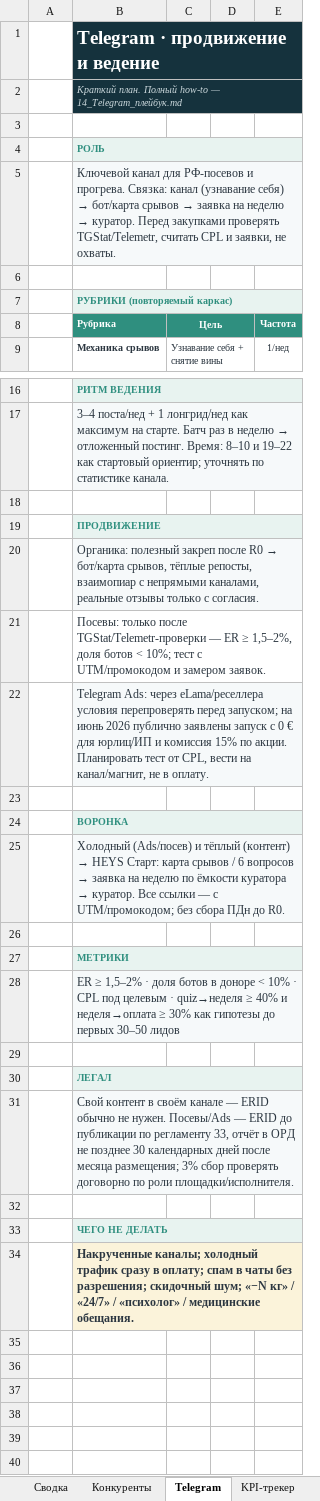
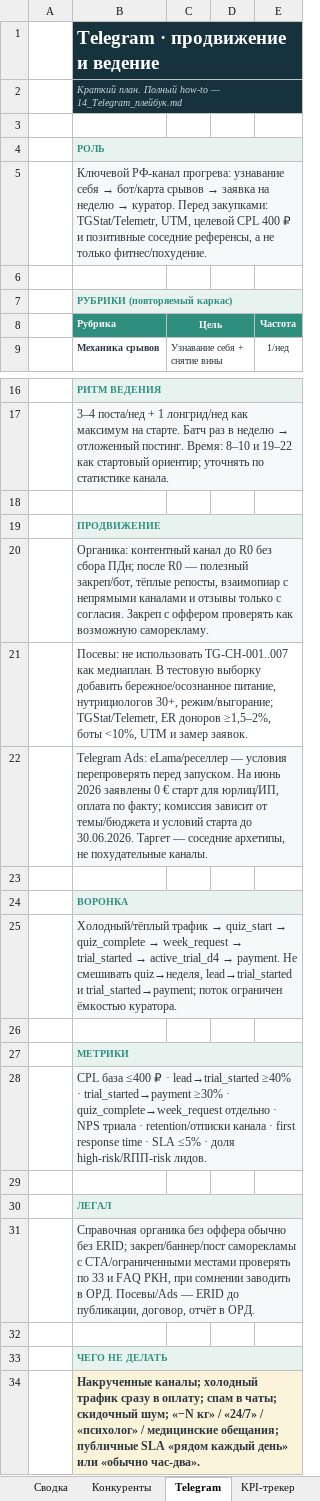
Before and after one commit to kinderlystv-png/HEYS-v2, an Excel workbook: маркетинг/00_Сводная_панель.xlsx, sheet Telegram, drawn as a sheet; only a part is shown, gaps mark what is left out; values as stored, in another font and other column widths than the file's, no borders; the diff names each change by its address in the sheet, - before the commit and + after, or states it on an @@ line.

```diff
--- a/маркетинг/00_Сводная_панель.xlsx (sheet Telegram)
+++ b/маркетинг/00_Сводная_панель.xlsx (sheet Telegram)
@@ B5 (Рубрика): Ключевой канал для РФ-посевов и прогрева. Связка: канал (узнавание себя) → бот/карта срывов → заявка на неделю → куратор. Перед закупками проверять TGStat/Telemetr, считать CPL и заявки, не охваты. → Ключевой РФ-канал прогрева: узнавание себя → бот/карта срывов → заявка на неделю → куратор. Перед закупками: TGStat/Telemetr, UTM, целевой CPL 400 ₽ и позитивные соседние референсы, а не только фитнес/похудение. @@
@@ B20 (Рубрика): Органика: полезный закреп после R0 → бот/карта срывов, тёплые репосты, взаимопиар с непрямыми каналами, реальные отзывы только с согласия. → Органика: контентный канал до R0 без сбора ПДн; после R0 — полезный закреп/бот, тёплые репосты, взаимопиар с непрямыми каналами и отзывы только с согласия. Закреп с оффером проверять как возможную саморекламу. @@
-B21 (Рубрика): Посевы: только после TGStat/Telemetr-проверки — ER ≥ 1,5–2%, доля ботов < 10%; тест с UTM/промокодом и замером заявок.
+B21 (Рубрика): Посевы: не использовать TG-CH-001..007 как медиаплан. В тестовую выборку добавить бережное/осознанное питание, нутрициологов 30+, режим/выгорание; TGStat/Telemetr, ER доноров ≥1,5–2%, боты <10%, UTM и замер заявок.
-B22 (Рубрика): Telegram Ads: через eLama/реселлера условия перепроверять перед запуском; на июнь 2026 публично заявлены запуск с 0 € для юрлиц/ИП и комиссия 15% по акции. Планировать тест от CPL, вести на канал/магнит, не в оплату.
+B22 (Рубрика): Telegram Ads: eLama/реселлер — условия перепроверять перед запуском. На июнь 2026 заявлены 0 € старт для юрлиц/ИП, оплата по факту; комиссия зависит от темы/бюджета и условий старта до 30.06.2026. Таргет — соседние архетипы, не похудательные каналы.
@@ B25 (Рубрика): Холодный (Ads/посев) и тёплый (контент) → HEYS Старт: карта срывов / 6 вопросов → заявка на неделю по ёмкости куратора → куратор. Все ссылки — с UTM/промокодом; без сбора ПДн до R0. → Холодный/тёплый трафик → quiz_start → quiz_complete → week_request → trial_started → active_trial_d4 → payment. Не смешивать quiz→неделя, lead→trial_started и trial_started→payment; поток ограничен ёмкостью куратора. @@
-B28 (Рубрика): ER ≥ 1,5–2% · доля ботов в доноре < 10% · CPL под целевым · quiz→неделя ≥ 40% и неделя→оплата ≥ 30% как гипотезы до первых 30–50 лидов
+B28 (Рубрика): CPL база ≤400 ₽ · lead→trial_started ≥40% · trial_started→payment ≥30% · quiz_complete→week_request отдельно · NPS триала · retention/отписки канала · first response time · SLA ≤5% · доля high-risk/RПП-risk лидов.
-B31 (Рубрика): Свой контент в своём канале — ERID обычно не нужен. Посевы/Ads — ERID до публикации по регламенту 33, отчёт в ОРД не позднее 30 календарных дней после месяца размещения; 3% сбор проверять договорно по роли площадки/исполнителя.
+B31 (Рубрика): Справочная органика без оффера обычно без ERID; закреп/баннер/пост саморекламы с CTA/ограниченными местами проверять по 33 и FAQ РКН, при сомнении заводить в ОРД. Посевы/Ads — ERID до публикации, договор, отчёт в ОРД.
-B34 (Рубрика): …спам в чаты без разрешения; скидочный шум; «−N кг» / «24/7» / «психолог» / медицинские обещания.
+B34 (Рубрика): …спам в чаты; скидочный шум; «−N кг» / «24/7» / «психолог» / медицинские обещания; публичные SLA «рядом каждый день» или «обычно час-два».
```
Also changed, not shown: sheet KPI-трекер, 4 other files.
